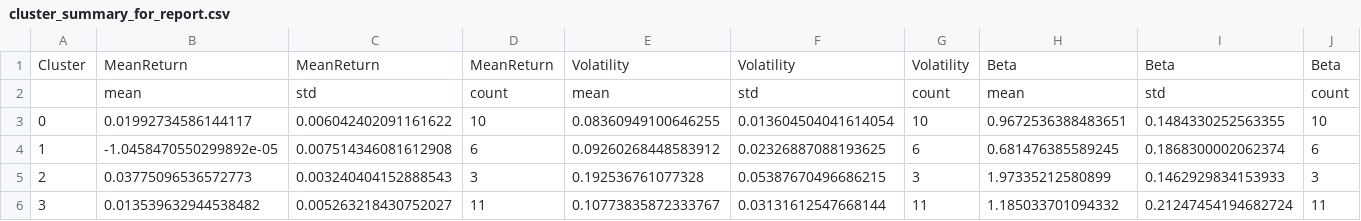
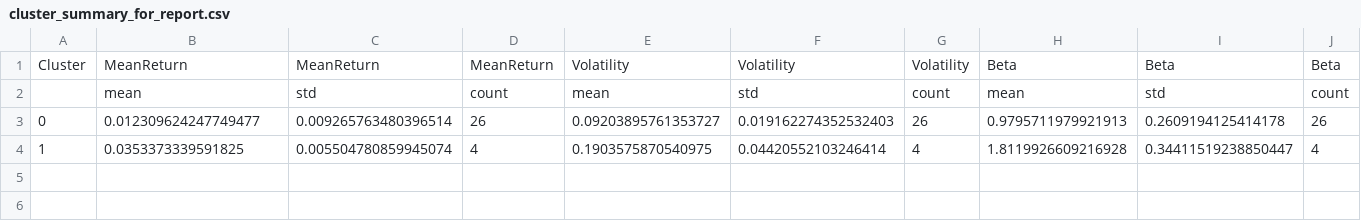
Before and after one commit to fabio2k3/AlphaTech-Analyzer, a CSV file: data/processed/clustering/cluster_summary_for_report.csv, drawn as a sheet; only a part is shown; rows hold the shown columns only; the diff covers the shown part only; the diff names each change by its address in the sheet, - before the commit and + after, or states it on an @@ line.

```diff
--- a/data/processed/clustering/cluster_summary_for_report.csv
+++ b/data/processed/clustering/cluster_summary_for_report.csv
-B3: 0.01992734586144117
+B3: 0.012309624247749477
-C3: 0.006042402091161622
+C3: 0.009265763480396514
-D3: 10
+D3: 26
-E3: 0.08360949100646255
+E3: 0.09203895761353727
-F3: 0.013604504041614054
+F3: 0.019162274352532403
-G3: 10
+G3: 26
-H3: 0.9672536388483651
+H3: 0.9795711979921913
-I3: 0.1484330252563355
+I3: 0.2609194125414178
-J3: 10
+J3: 26
-B4: -1.0458470550299892e-05
+B4: 0.0353373339591825
-C4: 0.007514346081612908
+C4: 0.005504780859945074
-D4: 6
+D4: 4
-E4: 0.09260268448583912
+E4: 0.1903575870540975
-F4: 0.02326887088193625
+F4: 0.04420552103246414
-G4: 6
+G4: 4
-H4: 0.681476385589245
+H4: 1.8119926609216928
-I4: 0.1868300002062374
+I4: 0.34411519238850447
-J4: 6
+J4: 4
-row 5: 2 | 0.03775096536572773 | 0.003240404152888543 | 3 | 0.192536761077328 | 0.05387670496686215 | 3 | 1.97335212580899 | 0.1462929834153933 | 3
-row 6: 3 | 0.013539632944538482 | 0.005263218430752027 | 11 | 0.10773835872333767 | 0.03131612547668144 | 11 | 1.185033701094332 | 0.21247454194682724 | 11
```
Also changed, not shown: 6 edited cells elsewhere in this file, data/processed/clustering/agg_with_clusters_full.csv, data/processed/clustering/cluster_summary_stats.csv, 7 other files.
